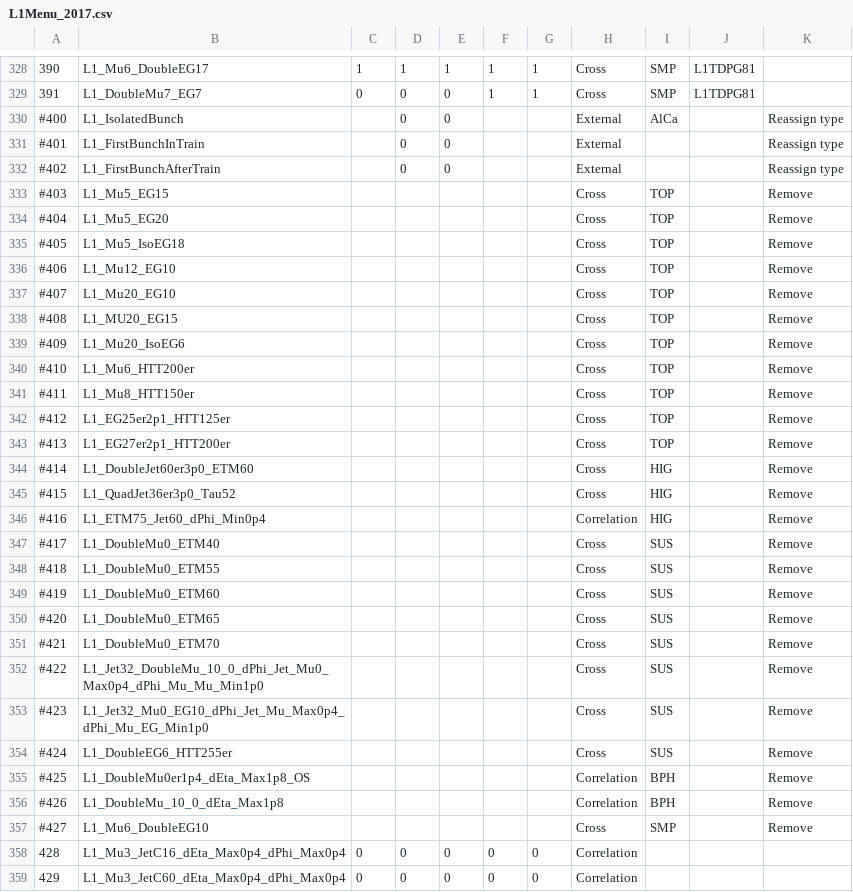
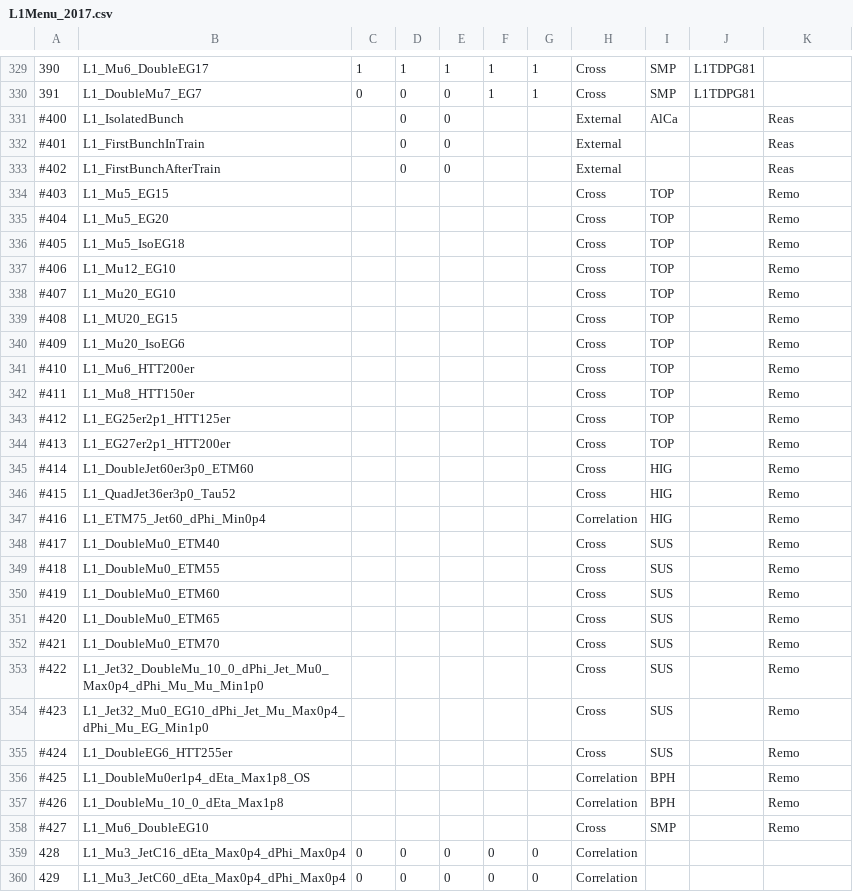
Before and after one commit to cms-l1-dpg/L1Menu, a CSV file: macros/menu/L1Menu_2017.csv, drawn as a sheet; only a part is shown, gaps mark what is left out; addresses are those after the commit; the diff covers the shown part only; the diff names each change by its address in the sheet, - before the commit and + after, or states it on an @@ line.

Commit message:
v4 menu of 96.8 corresponding to HLT v2

```diff
--- a/macros/menu/L1Menu_2017.csv
+++ b/macros/menu/L1Menu_2017.csv
-K331:K333: Reassign type
+K331:K333: Reas
-K334:K358: Remove
+K334:K358: Remo
```
Also changed, not shown: 1 added row and 101 edited cells elsewhere in this file, 1 other file.
